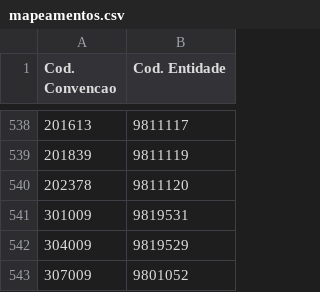
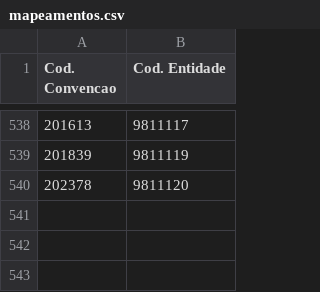
Before and after one commit to GilPereiraPT/Processos_SNC_AP, a CSV file: mapeamentos.csv, drawn as a sheet; only a part is shown, gaps mark what is left out.

Commit message:
Restore mapeamentos.csv with original data

```diff
--- a/mapeamentos.csv
+++ b/mapeamentos.csv
@@ -540,4 +540 @@ Cod. Convencao;Cod. Entidade
 202378;9811120
-301009;9819531
-304009;9819529
-307009;9801052
```
